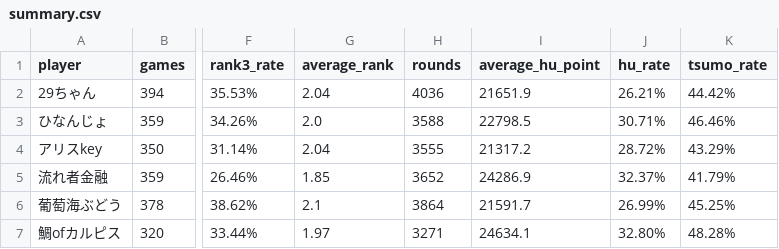
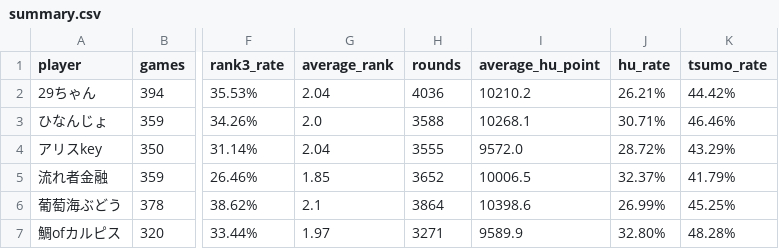
Before and after one commit to saint-chinu/majsoul-league, a CSV file: summary.csv, drawn as a sheet; only a part is shown, gaps mark what is left out; the diff names each change by its address in the sheet, - before the commit and + after, or states it on an @@ line.

Commit message:
Use actual win income for average win points

```diff
--- a/summary.csv
+++ b/summary.csv
-I2 (average_hu_point): 21651.9
+I2 (average_hu_point): 10210.2
-I3 (average_hu_point): 22798.5
+I3 (average_hu_point): 10268.1
-I4 (average_hu_point): 21317.2
+I4 (average_hu_point): 9572.0
-I5 (average_hu_point): 24286.9
+I5 (average_hu_point): 10006.5
-I6 (average_hu_point): 21591.7
+I6 (average_hu_point): 10398.6
-I7 (average_hu_point): 24634.1
+I7 (average_hu_point): 9589.9
```
Also changed, not shown: 2 other files.
